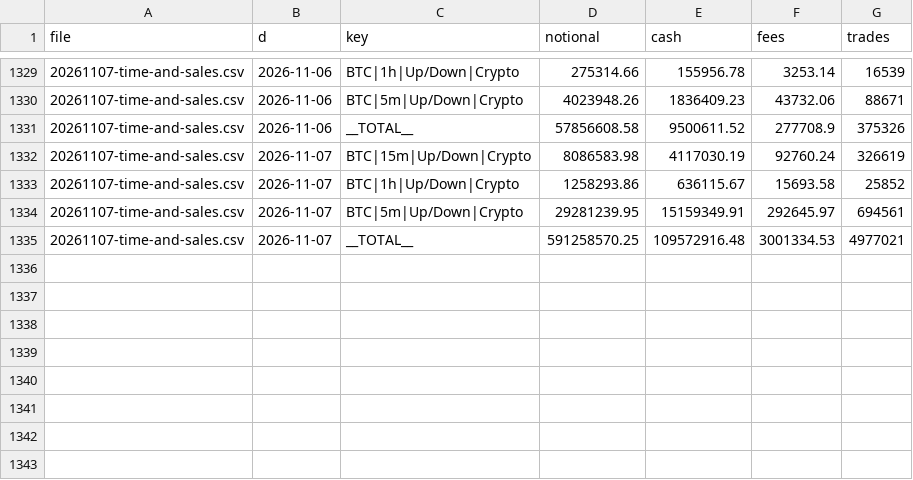
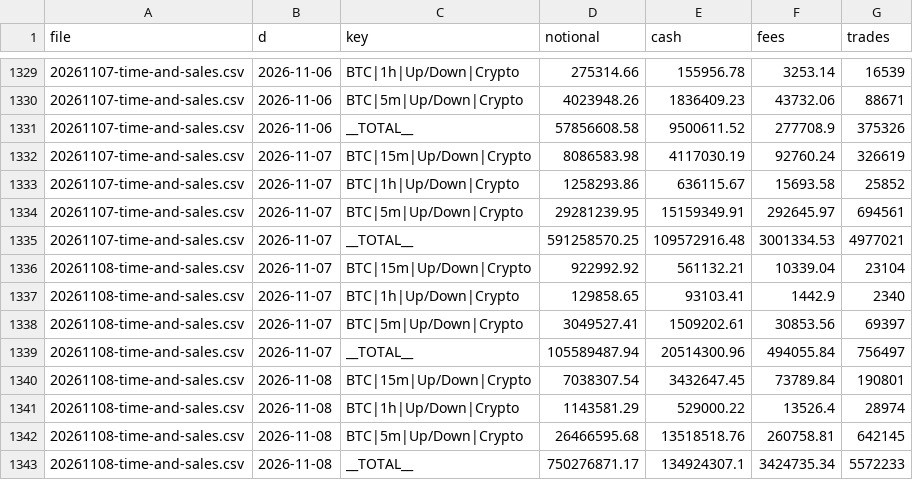
Before and after one commit to coreyjoshuamiller/prediction-market-public-metrics, a CSV file: data/pmus_daily.csv, drawn as a sheet; only a part is shown, gaps mark what is left out; the diff names each change by its address in the sheet, - before the commit and + after, or states it on an @@ line.

```diff
--- a/data/pmus_daily.csv
+++ b/data/pmus_daily.csv
+row 1336: 20261108-time-and-sales.csv | 2026-11-07 | BTC|15m|Up/Down|Crypto | 922992.92 | 561132.21 | 10339.04 | 23104
+row 1337: 20261108-time-and-sales.csv | 2026-11-07 | BTC|1h|Up/Down|Crypto | 129858.65 | 93103.41 | 1442.9 | 2340
+row 1338: 20261108-time-and-sales.csv | 2026-11-07 | BTC|5m|Up/Down|Crypto | 3049527.41 | 1509202.61 | 30853.56 | 69397
+row 1339: 20261108-time-and-sales.csv | 2026-11-07 | __TOTAL__ | 105589487.94 | 20514300.96 | 494055.84 | 756497
+row 1340: 20261108-time-and-sales.csv | 2026-11-08 | BTC|15m|Up/Down|Crypto | 7038307.54 | 3432647.45 | 73789.84 | 190801
+row 1341: 20261108-time-and-sales.csv | 2026-11-08 | BTC|1h|Up/Down|Crypto | 1143581.29 | 529000.22 | 13526.4 | 28974
+row 1342: 20261108-time-and-sales.csv | 2026-11-08 | BTC|5m|Up/Down|Crypto | 26466595.68 | 13518518.76 | 260758.81 | 642145
+row 1343: 20261108-time-and-sales.csv | 2026-11-08 | __TOTAL__ | 750276871.17 | 134924307.1 | 3424735.34 | 5572233
```
Also changed, not shown: data/poly_totals_daily.csv, data/predict_fee_flows.csv, 17 other files.
